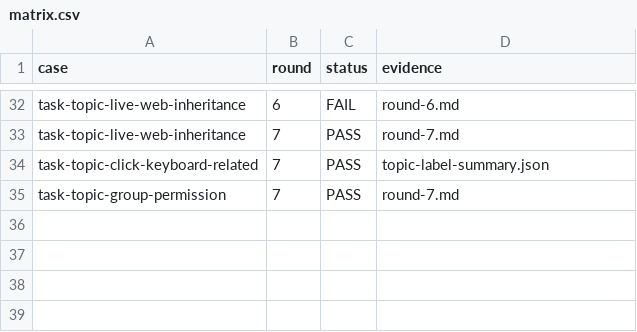
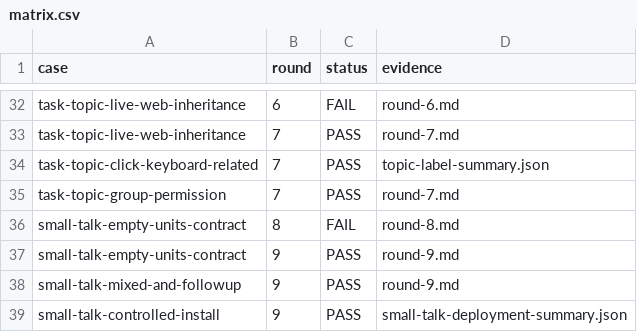
Before and after one commit to HiQ-AI/dingtalk-dsh-assistant, a CSV file: docs/acceptance/task-current-steps/matrix.csv, drawn as a sheet; only a part is shown, gaps mark what is left out; the diff names each change by its address in the sheet, - before the commit and + after, or states it on an @@ line.

```diff
--- a/docs/acceptance/task-current-steps/matrix.csv
+++ b/docs/acceptance/task-current-steps/matrix.csv
+row 36: small-talk-empty-units-contract | 8 | FAIL | round-8.md
+row 37: small-talk-empty-units-contract | 9 | PASS | round-9.md
+row 38: small-talk-mixed-and-followup | 9 | PASS | round-9.md
+row 39: small-talk-controlled-install | 9 | PASS | small-talk-deployment-summary.json
```
Also changed, not shown: 13 other files.
